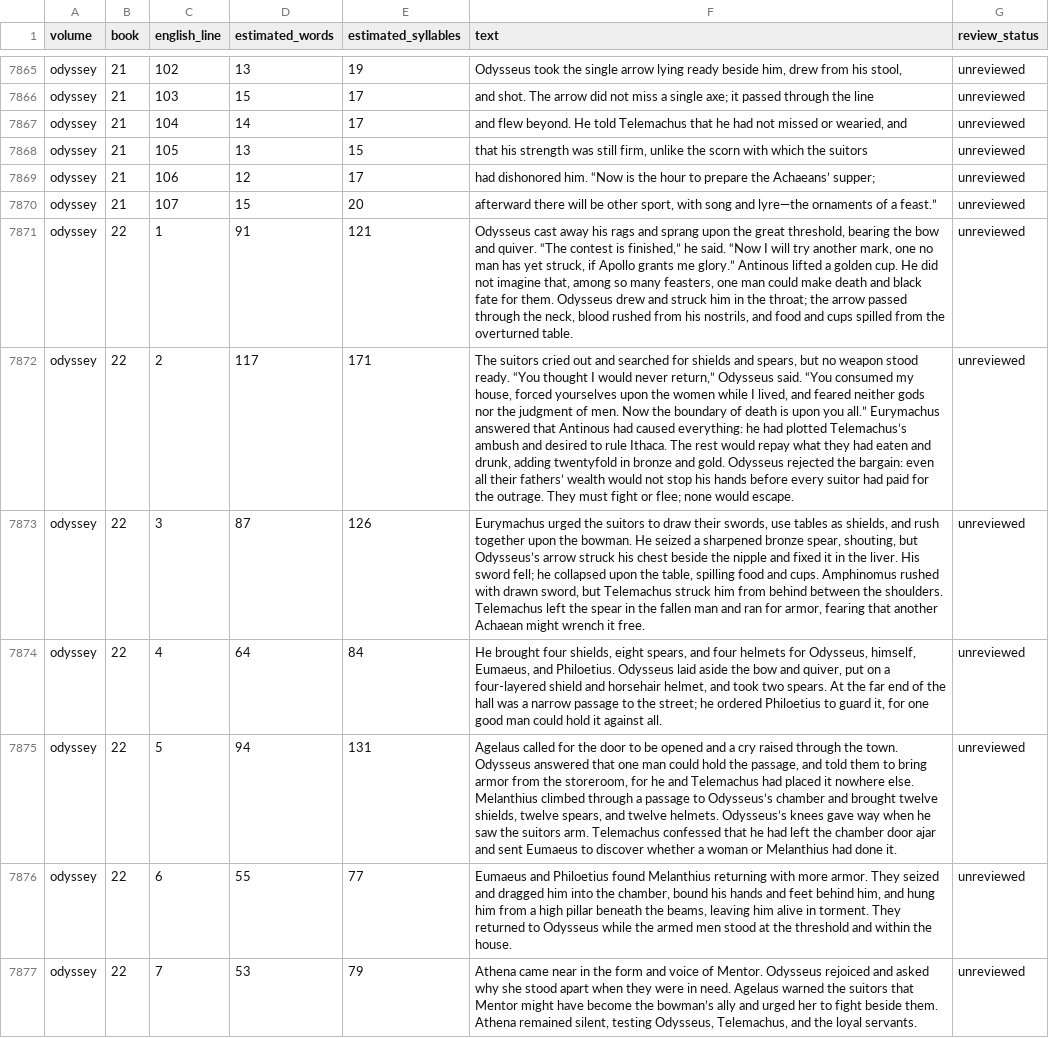
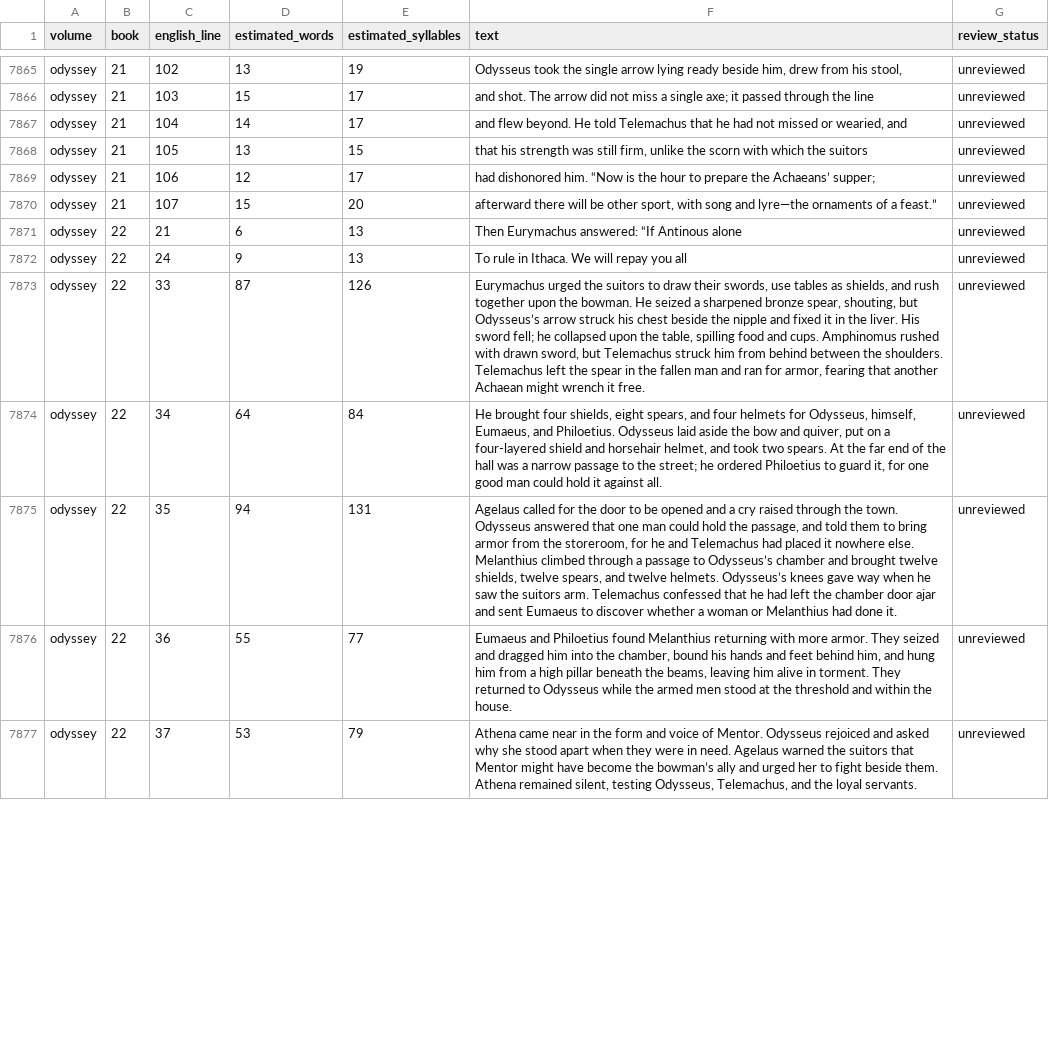
Before and after one commit to CastaliaInstitute/inq-homer-blake, a CSV file: text/meter-outliers.csv, drawn as a sheet; only a part is shown, gaps mark what is left out; removed rows and columns are numbered as before the commit, all else as after; the diff covers the shown part only; the diff names each change by its address in the sheet, - before the commit and + after, or states it on an @@ line.

Commit message:
Expand Odyssey Book 22 opening

```diff
--- a/text/meter-outliers.csv
+++ b/text/meter-outliers.csv
-row 7871: odyssey | 22 | 1 | 91 | 121 | Odysseus cast away his rags and sprang upon the great threshold, bearing the bow and quiver. “The contest is finished,” he said. “Now I will try another mark, one no man has yet struck, if Apollo grants me glory.” Antinous lifted a golden cup. He did not imagine that, among so many feasters, one man could make death and black fate for them. Odysseus drew and struck him in the throat; the arrow passed through the neck, blood rushed from his nostrils, and food and cups spilled from the overturned table. | unreviewed
-row 7872: odyssey | 22 | 2 | 117 | 171 | The suitors cried out and searched for shields and spears, but no weapon stood ready. “You thought I would never return,” Odysseus said. “You consumed my house, forced yourselves upon the women while I lived, and feared neither gods nor the judgment of men. Now the boundary of death is upon you all.” Eurymachus answered that Antinous had caused everything: he had plotted Telemachus’s ambush and desired to rule Ithaca. The rest would repay what they had eaten and drunk, adding twentyfold in bronze and gold. Odysseus rejected the bargain: even all their fathers’ wealth would not stop his hands before every suitor had paid for the outrage. They must fight or flee; none would escape. | unreviewed
+row 7871: odyssey | 22 | 21 | 6 | 13 | Then Eurymachus answered: “If Antinous alone | unreviewed
+row 7872: odyssey | 22 | 24 | 9 | 13 | To rule in Ithaca. We will repay you all | unreviewed
-C7873 (english_line): 3
+C7873 (english_line): 33
-C7874 (english_line): 4
+C7874 (english_line): 34
-C7875 (english_line): 5
+C7875 (english_line): 35
-C7876 (english_line): 6
+C7876 (english_line): 36
-C7877 (english_line): 7
+C7877 (english_line): 37
```
Also changed, not shown: 8 edited cells elsewhere in this file, text/meter-report.csv, 4 other files.
